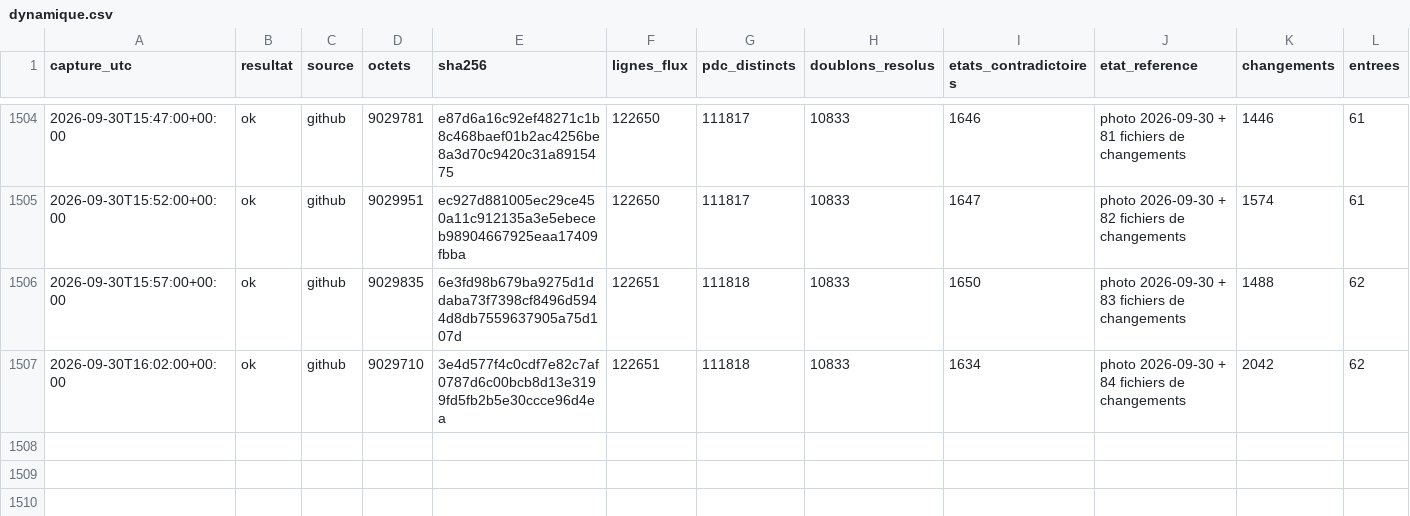
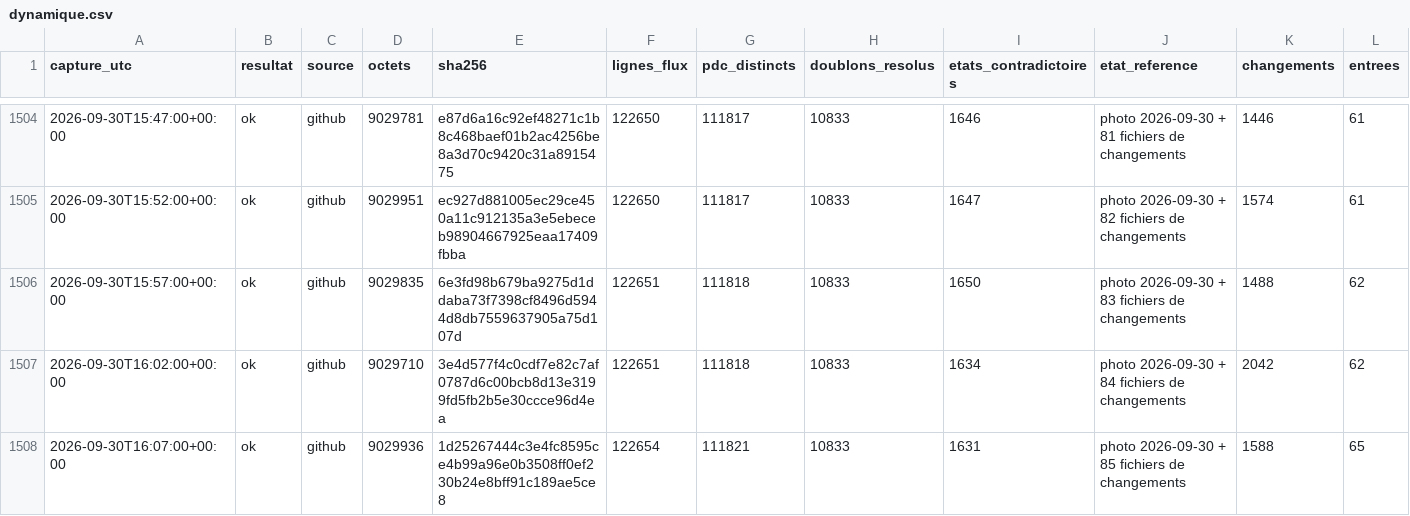
Before and after one commit to matheo-kandra/chargelab, a CSV file: data/collecte/journal/dynamique.csv, drawn as a sheet; only a part is shown, gaps mark what is left out; rows hold the shown columns only; the diff names each change by its address in the sheet, - before the commit and + after, or states it on an @@ line.

Commit message:
collecte locale 2026-09-30T16:07:06Z

```diff
--- a/data/collecte/journal/dynamique.csv
+++ b/data/collecte/journal/dynamique.csv
+row 1508: 2026-09-30T16:07:00+00:00 | ok | github | 9029936 | 1d25267444c3e4fc8595ce4b99a96e0b3508ff0ef230b24e8bff91c189ae5ce8 | 122654 | 111821 | 10833 | 1631 | photo 2026-09-30 + 85 fichiers de changements | 1588 | 65
```
Also changed, not shown: 1 other file.
